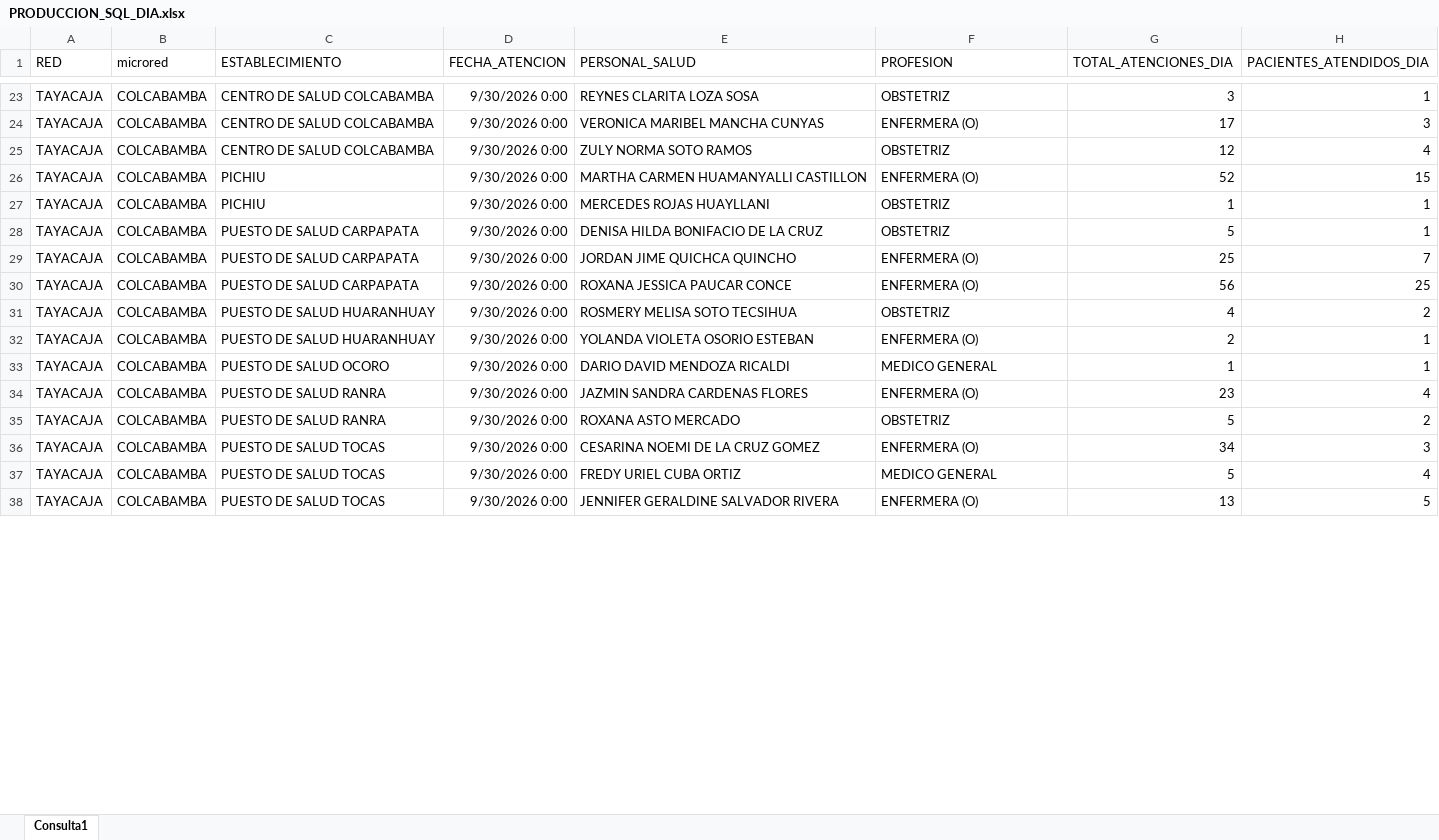
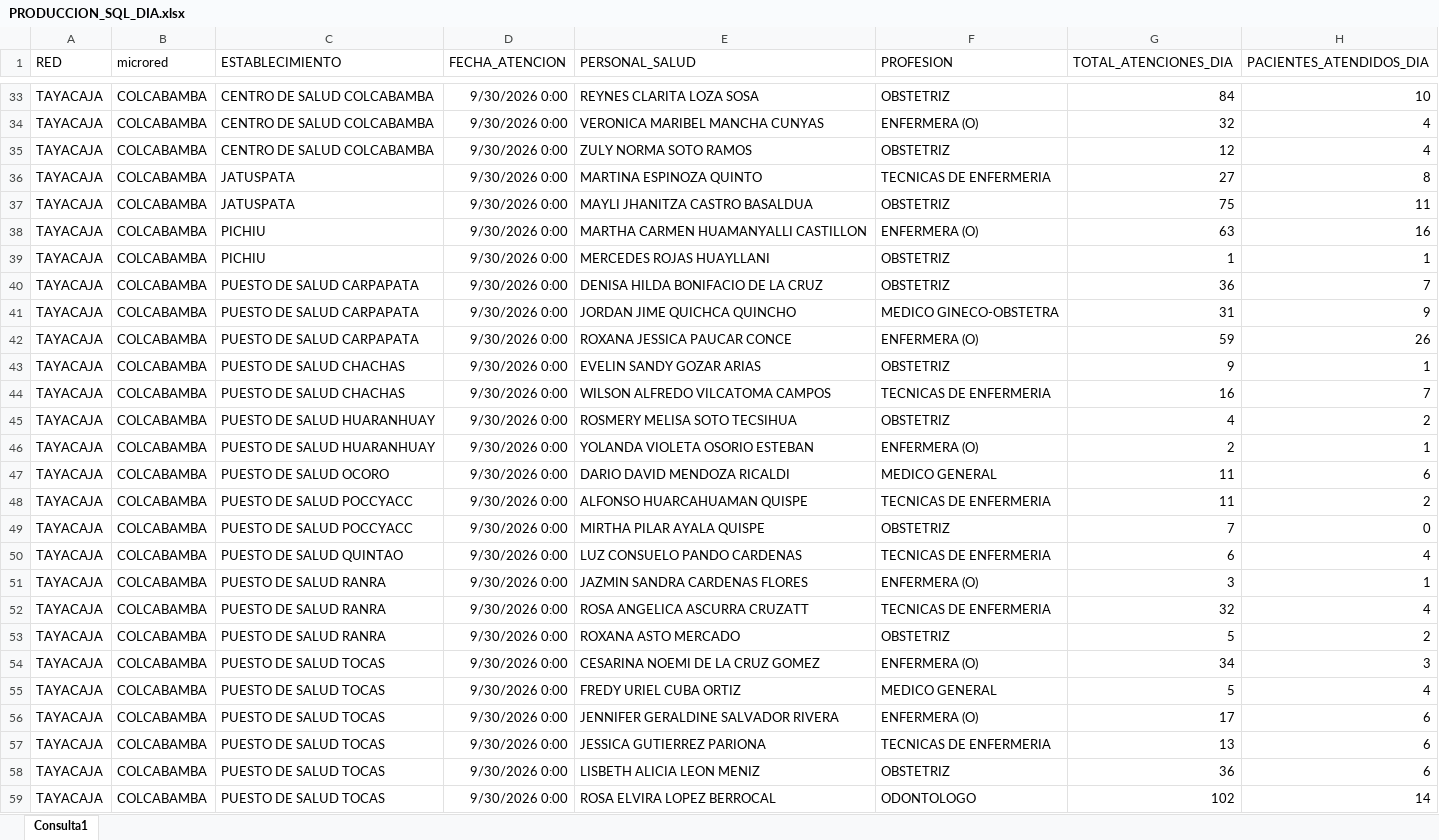
Before and after one commit to yelsengalindo-netizen/produccion-colcabamba, an Excel workbook: PRODUCCION_SQL_DIA.xlsx, sheet Consulta1, drawn as a sheet; only a part is shown, gaps mark what is left out; values as stored, in another font and other column widths than the file's, no borders; table styles not drawn; addresses are those after the commit; the diff covers the shown part only; the diff names each change by its address in the sheet, - before the commit and + after, or states it on an @@ line.

```diff
--- a/PRODUCCION_SQL_DIA.xlsx (sheet Consulta1)
+++ b/PRODUCCION_SQL_DIA.xlsx (sheet Consulta1)
-G33 (TOTAL_ATENCIONES_DIA): 3
+G33 (TOTAL_ATENCIONES_DIA): 84
-H33 (PACIENTES_ATENDIDOS_DIA): 1
+H33 (PACIENTES_ATENDIDOS_DIA): 10
-G34 (TOTAL_ATENCIONES_DIA): 17
+G34 (TOTAL_ATENCIONES_DIA): 32
-H34 (PACIENTES_ATENDIDOS_DIA): 3
+H34 (PACIENTES_ATENDIDOS_DIA): 4
+row 36: TAYACAJA | COLCABAMBA | JATUSPATA | 9/30/2026 0:00 | MARTINA ESPINOZA QUINTO | TECNICAS DE ENFERMERIA | 27 | 8
+row 37: TAYACAJA | COLCABAMBA | JATUSPATA | 9/30/2026 0:00 | MAYLI JHANITZA CASTRO BASALDUA | OBSTETRIZ | 75 | 11
-G38 (TOTAL_ATENCIONES_DIA): 52
+G38 (TOTAL_ATENCIONES_DIA): 63
-H38 (PACIENTES_ATENDIDOS_DIA): 15
+H38 (PACIENTES_ATENDIDOS_DIA): 16
-G40 (TOTAL_ATENCIONES_DIA): 5
+G40 (TOTAL_ATENCIONES_DIA): 36
-H40 (PACIENTES_ATENDIDOS_DIA): 1
+H40 (PACIENTES_ATENDIDOS_DIA): 7
-F41 (PROFESION): ENFERMERA (O)
+F41 (PROFESION): MEDICO GINECO-OBSTETRA
-G41 (TOTAL_ATENCIONES_DIA): 25
+G41 (TOTAL_ATENCIONES_DIA): 31
-H41 (PACIENTES_ATENDIDOS_DIA): 7
+H41 (PACIENTES_ATENDIDOS_DIA): 9
-G42 (TOTAL_ATENCIONES_DIA): 56
+G42 (TOTAL_ATENCIONES_DIA): 59
-H42 (PACIENTES_ATENDIDOS_DIA): 25
+H42 (PACIENTES_ATENDIDOS_DIA): 26
+row 43: TAYACAJA | COLCABAMBA | PUESTO DE SALUD CHACHAS | 9/30/2026 0:00 | EVELIN SANDY GOZAR ARIAS | OBSTETRIZ | 9 | 1
+row 44: TAYACAJA | COLCABAMBA | PUESTO DE SALUD CHACHAS | 9/30/2026 0:00 | WILSON ALFREDO VILCATOMA CAMPOS | TECNICAS DE ENFERMERIA | 16 | 7
-G47 (TOTAL_ATENCIONES_DIA): 1
+G47 (TOTAL_ATENCIONES_DIA): 11
-H47 (PACIENTES_ATENDIDOS_DIA): 1
+H47 (PACIENTES_ATENDIDOS_DIA): 6
+row 48: TAYACAJA | COLCABAMBA | PUESTO DE SALUD POCCYACC | 9/30/2026 0:00 | ALFONSO HUARCAHUAMAN QUISPE | TECNICAS DE ENFERMERIA | 11 | 2
+row 49: TAYACAJA | COLCABAMBA | PUESTO DE SALUD POCCYACC | 9/30/2026 0:00 | MIRTHA PILAR AYALA QUISPE | OBSTETRIZ | 7 | 0
+row 50: TAYACAJA | COLCABAMBA | PUESTO DE SALUD QUINTAO | 9/30/2026 0:00 | LUZ CONSUELO PANDO CARDENAS | TECNICAS DE ENFERMERIA | 6 | 4
-G51 (TOTAL_ATENCIONES_DIA): 23
+G51 (TOTAL_ATENCIONES_DIA): 3
-H51 (PACIENTES_ATENDIDOS_DIA): 4
+H51 (PACIENTES_ATENDIDOS_DIA): 1
+row 52: TAYACAJA | COLCABAMBA | PUESTO DE SALUD RANRA | 9/30/2026 0:00 | ROSA ANGELICA ASCURRA CRUZATT | TECNICAS DE ENFERMERIA | 32 | 4
-G56 (TOTAL_ATENCIONES_DIA): 13
+G56 (TOTAL_ATENCIONES_DIA): 17
-H56 (PACIENTES_ATENDIDOS_DIA): 5
+H56 (PACIENTES_ATENDIDOS_DIA): 6
+row 57: TAYACAJA | COLCABAMBA | PUESTO DE SALUD TOCAS | 9/30/2026 0:00 | JESSICA GUTIERREZ PARIONA | TECNICAS DE ENFERMERIA | 13 | 6
+row 58: TAYACAJA | COLCABAMBA | PUESTO DE SALUD TOCAS | 9/30/2026 0:00 | LISBETH ALICIA LEON MENIZ | OBSTETRIZ | 36 | 6
+row 59: TAYACAJA | COLCABAMBA | PUESTO DE SALUD TOCAS | 9/30/2026 0:00 | ROSA ELVIRA LOPEZ BERROCAL | ODONTOLOGO | 102 | 14
```
Also changed, not shown: 22 added rows, 1 removed row and 289 edited cells elsewhere in this sheet.
